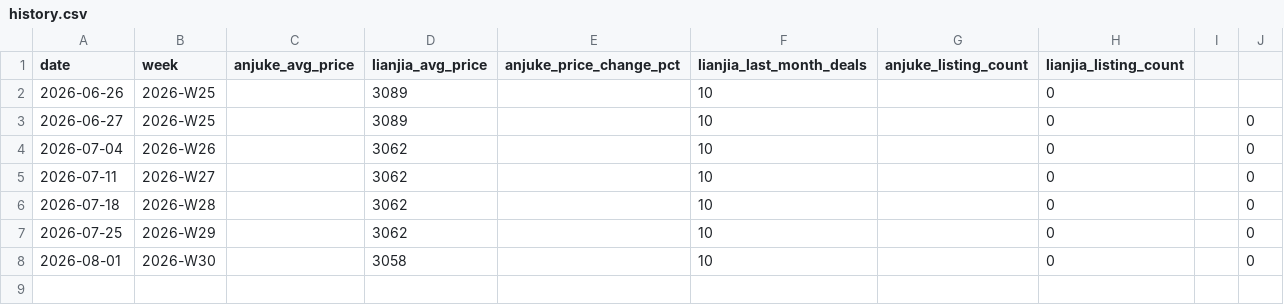
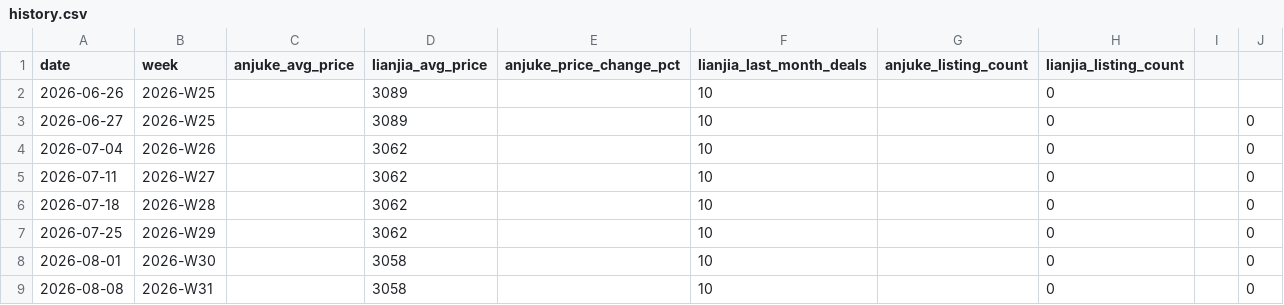
Before and after one commit to LIUruchuan/fangchenggang-housing, a CSV file: data/history.csv, drawn as a sheet; the diff names each change by its address in the sheet, - before the commit and + after, or states it on an @@ line.

```diff
--- a/data/history.csv
+++ b/data/history.csv
+row 9: 2026-08-08 | 2026-W31 |  | 3058 |  | 10 |  | 0 |  | 0
```
Also changed, not shown: data/scrape_log.csv, data/trend_history.csv, 4 other files.
